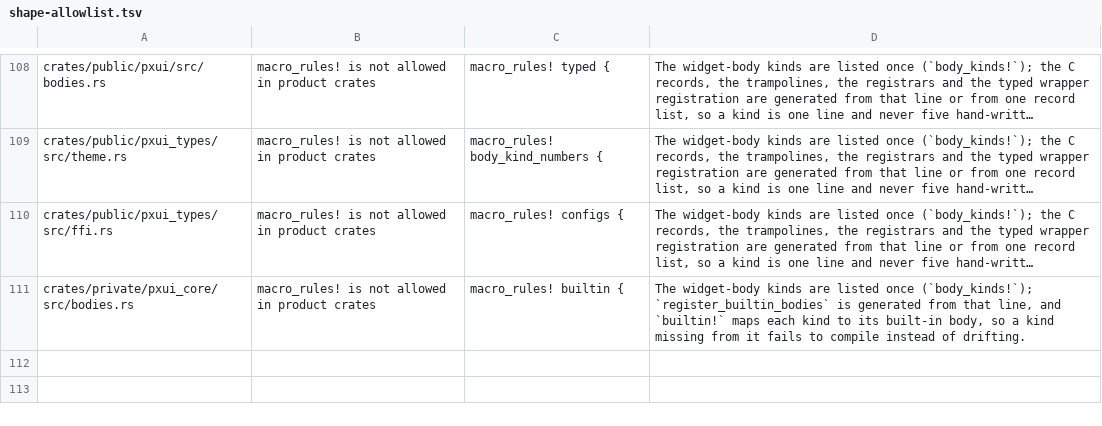
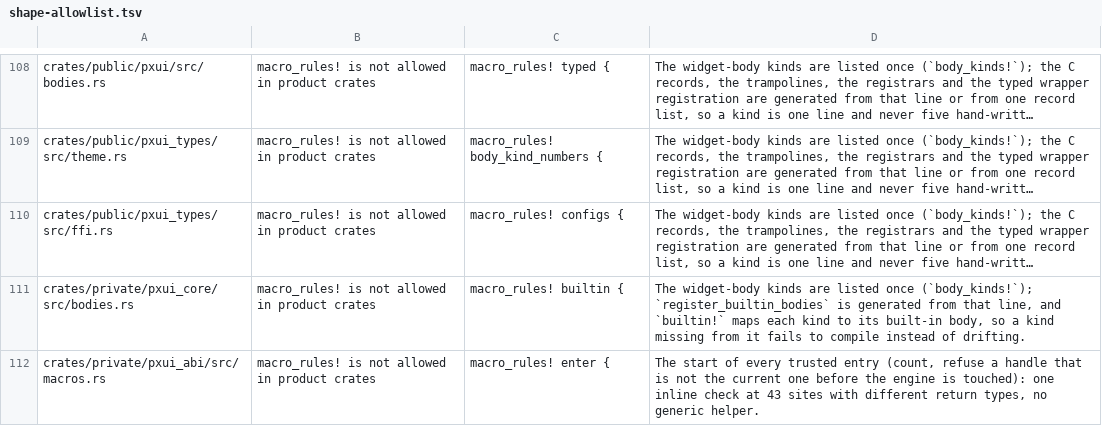
Before and after one commit to olegpustovit/pxui, a TSV file: tools/gate/shape-allowlist.tsv, drawn as a sheet; only a part is shown, gaps mark what is left out; long unchanged cells end in …; the diff names each change by its address in the sheet, - before the commit and + after, or states it on an @@ line.

Commit message:
gate: allowlist the enter! macro; the unwind test panics on a thread (no catch_unwind outside the wrapper)

```diff
--- a/tools/gate/shape-allowlist.tsv
+++ b/tools/gate/shape-allowlist.tsv
+row 112: crates/private/pxui_abi/src/macros.rs | macro_rules! is not allowed in product crates | macro_rules! enter { | The start of every trusted entry (count, refuse a handle that is not the current one before the engine is touched): one inline check at 43 sites with different return types, no generic helper.
```
Also changed, not shown: 1 other file.
